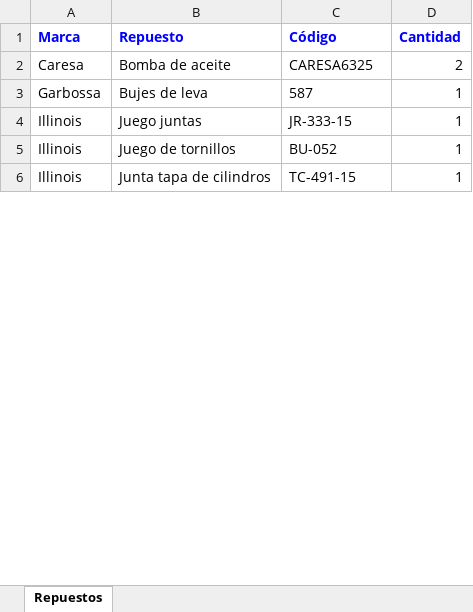
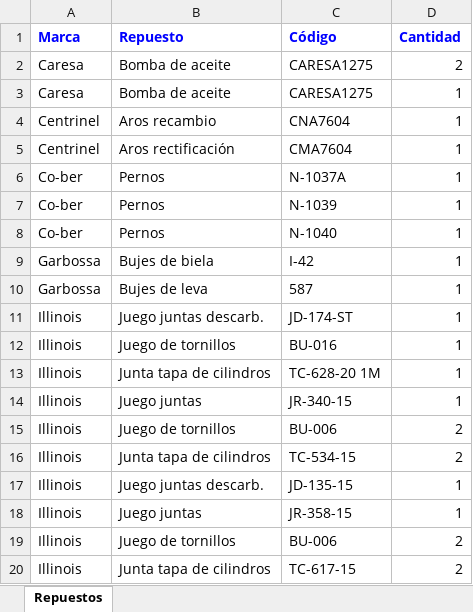
Before and after one commit to manuelcorrales/Soldimet, an Excel workbook: Listado Articulos.xlsx, sheet Repuestos, drawn as a sheet; only a part is shown; values as stored, in another font and other column widths than the file's, no borders; addresses are those after the commit; the diff covers the shown part only; the diff names each change by its address in the sheet, - before the commit and + after, or states it on an @@ line.

```diff
--- a/Listado Articulos.xlsx (sheet Repuestos)
+++ b/Listado Articulos.xlsx (sheet Repuestos)
-C2 (Código): CARESA6325
+C2 (Código): CARESA1275
+row 3: Caresa | Bomba de aceite | CARESA1275 | 1
+row 4: Centrinel | Aros recambio | CNA7604 | 1
+row 5: Centrinel | Aros rectificación | CMA7604 | 1
+row 6: Co-ber | Pernos | N-1037A | 1
+row 7: Co-ber | Pernos | N-1039 | 1
+row 8: Co-ber | Pernos | N-1040 | 1
+row 9: Garbossa | Bujes de biela | I-42 | 1
-B11 (Repuesto): Juego juntas
+B11 (Repuesto): Juego juntas descarb.
-C11 (Código): JR-333-15
+C11 (Código): JD-174-ST
-C12 (Código): BU-052
+C12 (Código): BU-016
-C13 (Código): TC-491-15
+C13 (Código): TC-628-20 1M
+row 14: Illinois | Juego juntas | JR-340-15 | 1
+row 15: Illinois | Juego de tornillos | BU-006 | 2
+row 16: Illinois | Junta tapa de cilindros | TC-534-15 | 2
+row 17: Illinois | Juego juntas descarb. | JD-135-15 | 1
+row 18: Illinois | Juego juntas | JR-358-15 | 1
+row 19: Illinois | Juego de tornillos | BU-006 | 2
+row 20: Illinois | Junta tapa de cilindros | TC-617-15 | 2
```
Also changed, not shown: 36 added rows, 2 removed rows and 7 edited cells elsewhere in this sheet, 16 other files.
